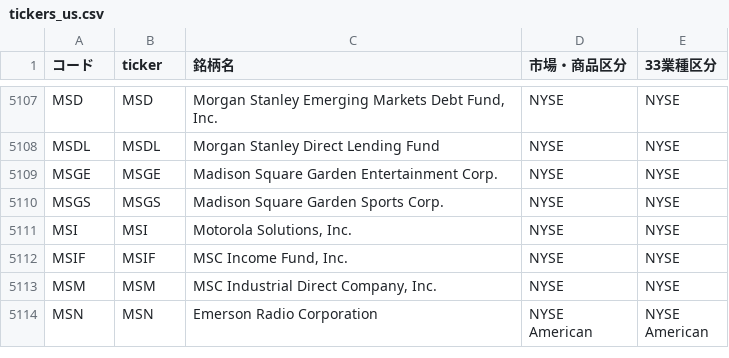
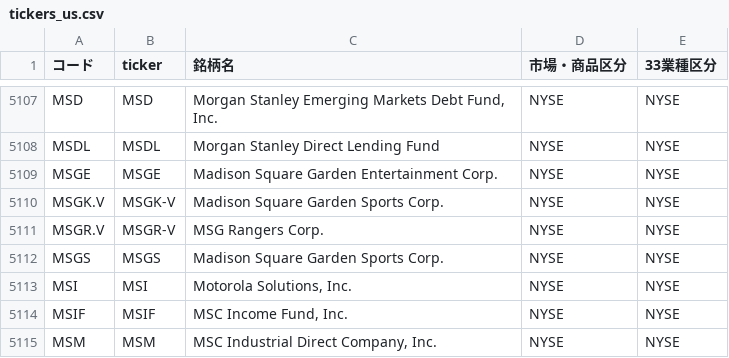
Before and after one commit to mnghfxiidm4ad-rgb/Stock-Price-Heat-Map, a CSV file: lists/tickers_us.csv, drawn as a sheet; only a part is shown, gaps mark what is left out; the shorter side is filled out with more unchanged rows.

```diff
--- a/lists/tickers_us.csv
+++ b/lists/tickers_us.csv
@@ -5109,2 +5109,4 @@ MSDL,MSDL,Morgan Stanley Direct Lending Fund,NYSE,NYSE
 MSGE,MSGE,Madison Square Garden Entertainment Corp.,NYSE,NYSE
+MSGK.V,MSGK-V,Madison Square Garden Sports Corp.,NYSE,NYSE
+MSGR.V,MSGR-V,MSG Rangers Corp.,NYSE,NYSE
 MSGS,MSGS,Madison Square Garden Sports Corp.,NYSE,NYSE
```
Also changed, not shown: 3 other files.
